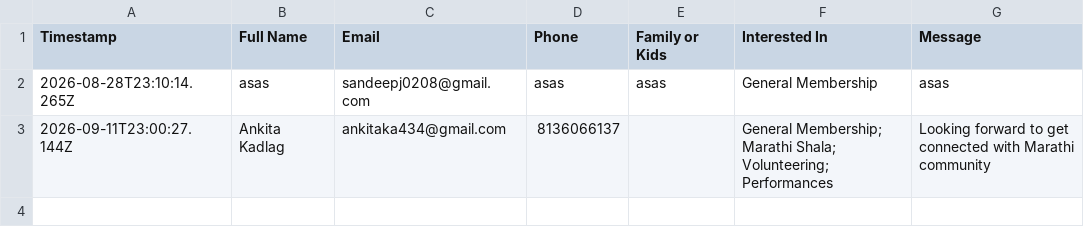
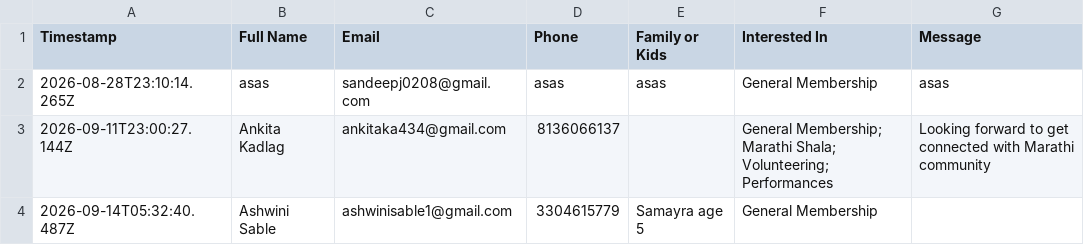
Before and after one commit to sankalpmarathimandal-debug/SankalpMarathiMandalWebsite, a CSV file: data/join-submissions.csv, drawn as a sheet; the diff names each change by its address in the sheet, - before the commit and + after, or states it on an @@ line.

Commit message:
New Join Us submission

```diff
--- a/data/join-submissions.csv
+++ b/data/join-submissions.csv
+row 4: 2026-09-14T05:32:40.487Z | Ashwini Sable | ashwinisable1@gmail.com | 3304615779 | Samayra age 5 | General Membership
```
